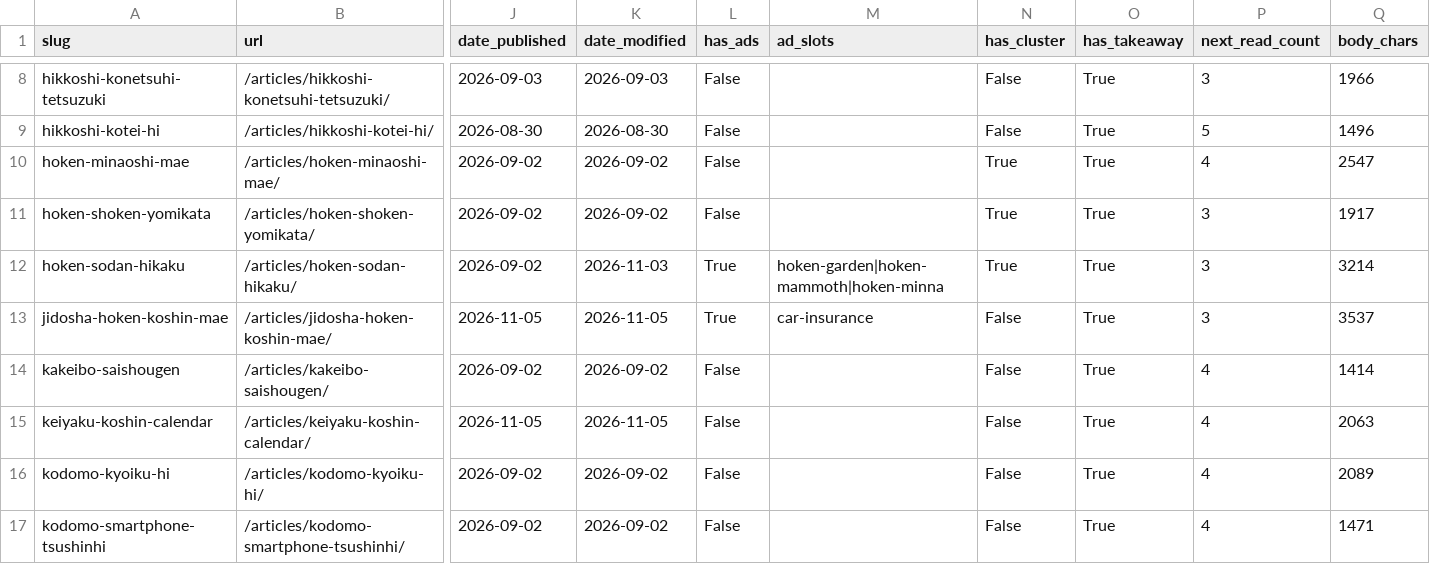
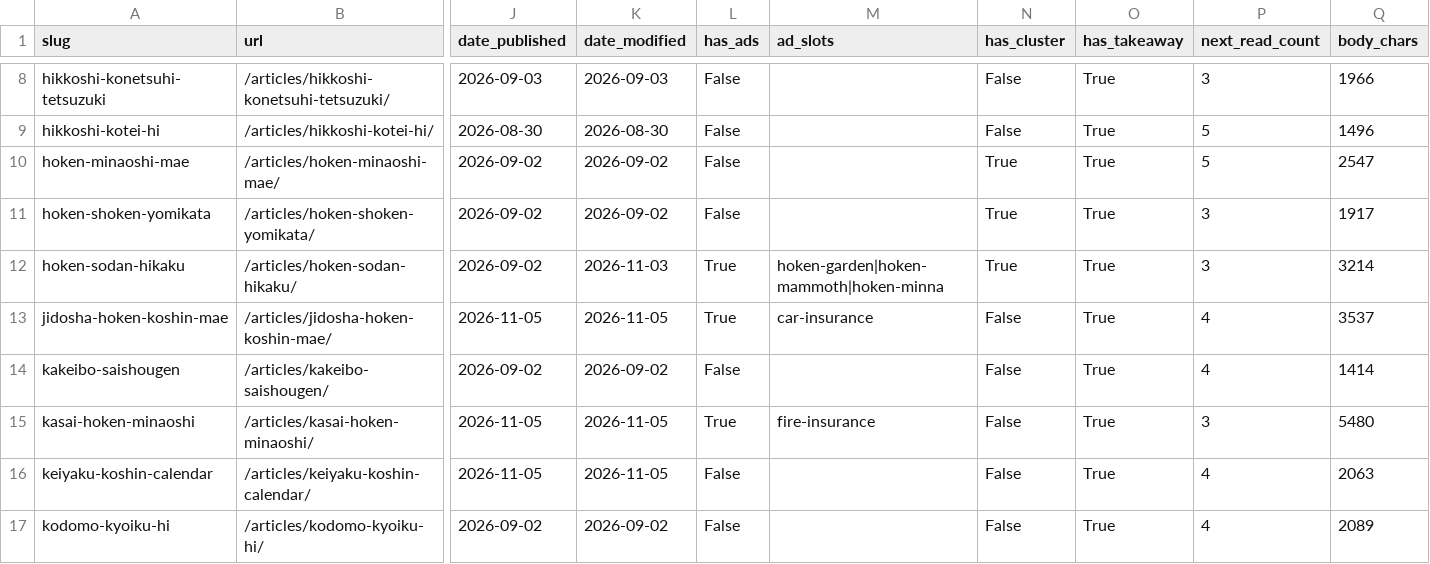
Before and after one commit to noburin0218-collab/fixed-cost-checker, a CSV file: tools/growth/data/article_registry.csv, drawn as a sheet; only a part is shown, gaps mark what is left out; the shorter side is filled out with more unchanged rows; rows hold the shown columns only; the diff names each change by its address in the sheet, - before the commit and + after, or states it on an @@ line.

```diff
--- a/tools/growth/data/article_registry.csv
+++ b/tools/growth/data/article_registry.csv
-P10 (next_read_count): 4
+P10 (next_read_count): 5
-P13 (next_read_count): 3
+P13 (next_read_count): 4
+row 15: kasai-hoken-minaoshi | /articles/kasai-hoken-minaoshi/ | 2026-11-05 | 2026-11-05 | True | fire-insurance | False | True | 3 | 5480
```
Also changed, not shown: 8 other files.
